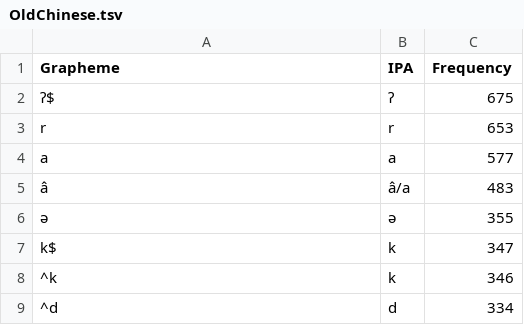
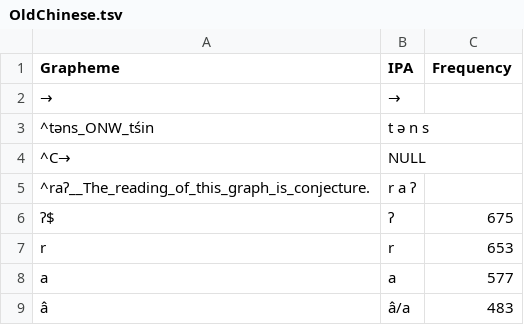
Before and after one commit to yinyunxue/schuesslerhanchinese, a TSV file: etc/orthography/OldChinese.tsv, drawn as a sheet; only a part is shown; the shorter side is filled out with more unchanged rows; the diff names each change by its address in the sheet, - before the commit and + after, or states it on an @@ line.

```diff
--- a/etc/orthography/OldChinese.tsv
+++ b/etc/orthography/OldChinese.tsv
+row 2: → | →
+row 3: ^təns_ONW_tśin | t ə n s
+row 4: ^C→ | NULL
+row 5: ^raʔ__The_reading_of_this_graph_is_conjecture. | r a ʔ
```
Also changed, not shown: etc/orthography/LateHanChinese.tsv, etc/orthography/MiddleChinese.tsv.
